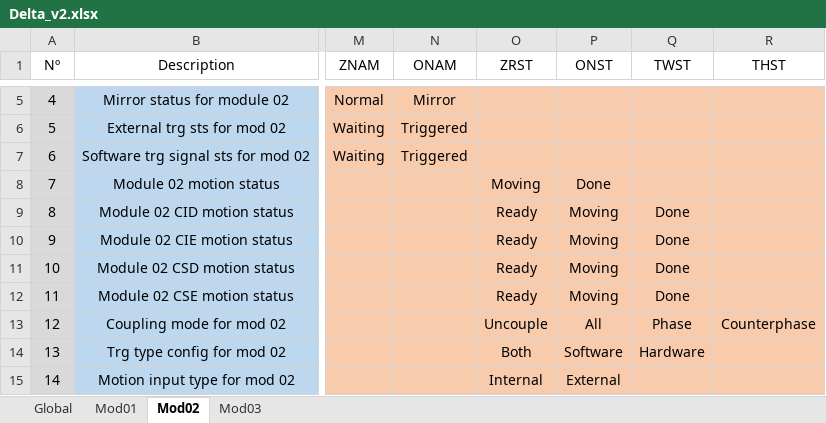
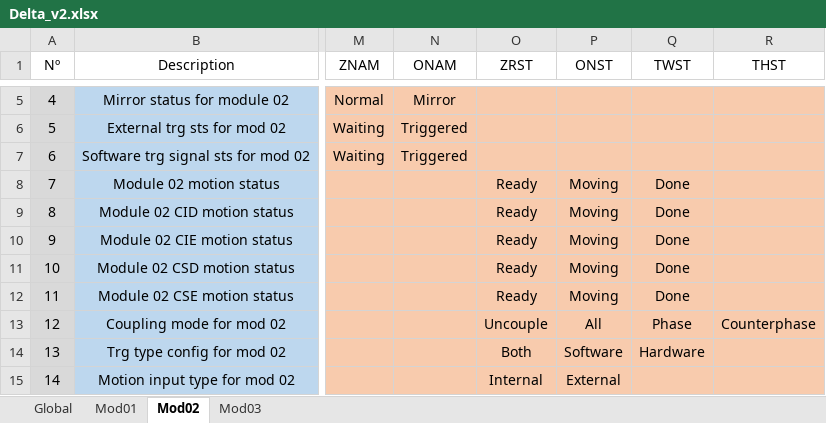
Before and after one commit to lnls-sirius/etherip-ioc, an Excel workbook: etc/Delta_v2.xlsx, sheet Mod02, drawn as a sheet; only a part is shown, gaps mark what is left out; values as stored, in another font and other column widths than the file's, no borders; conditional formats and table styles not drawn; the diff names each change by its address in the sheet, - before the commit and + after, or states it on an @@ line.

```diff
--- a/etc/Delta_v2.xlsx (sheet Mod02)
+++ b/etc/Delta_v2.xlsx (sheet Mod02)
-O8 (ZRST): Moving
+O8 (ZRST): Ready
-P8 (ONST): Done
+P8 (ONST): Moving
-Q8 (TWST): (empty)
+Q8 (TWST): Done
```
Also changed, not shown: sheet Mod03, sheet Mod01, 4 other files.
